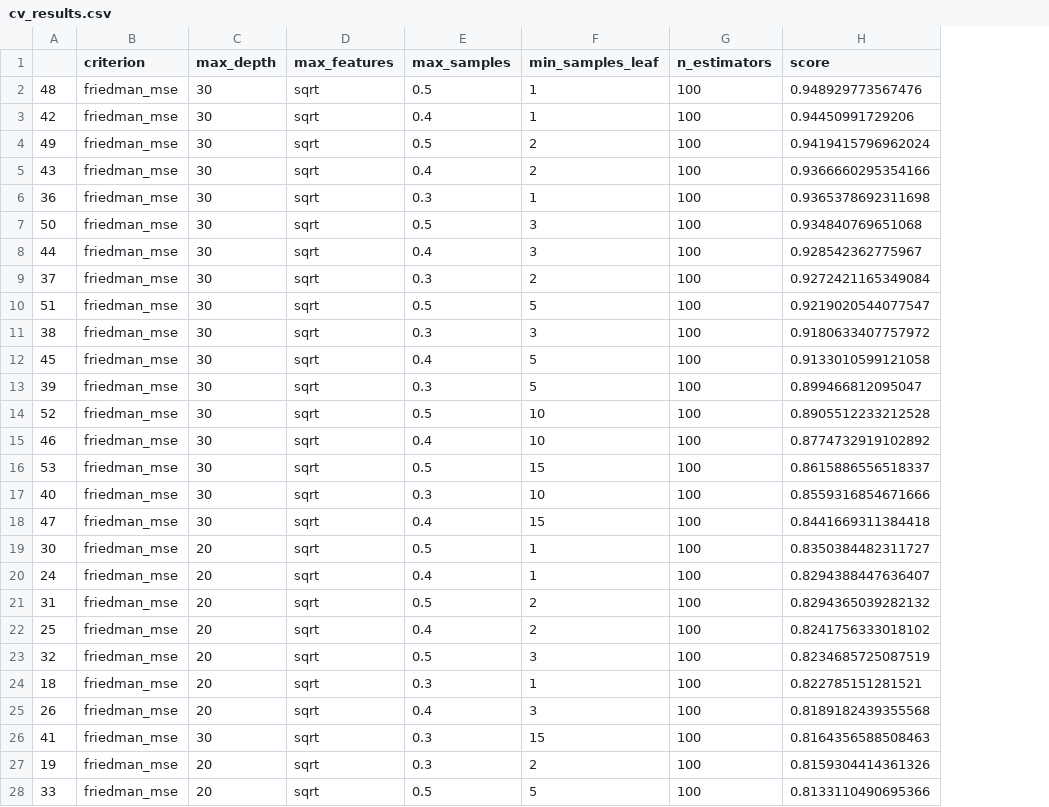
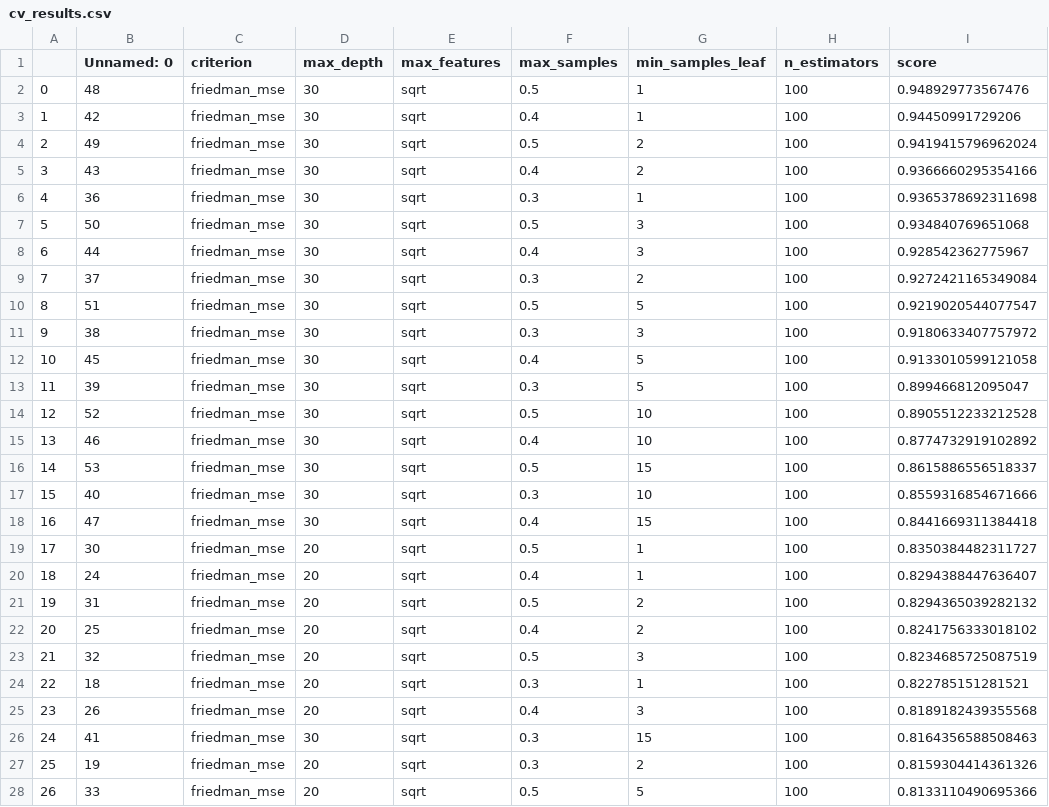
Before and after one commit to HelmholtzAI-Consultants-Munich/rogue_wave_forecasting, a CSV file: regression_approach/results/random_forest/cv_results.csv, drawn as a sheet; only a part is shown; the diff covers the shown part only; the diff names each change by its address in the sheet, - before the commit and + after, or states it on an @@ line.

Commit message:
add rf shap results

```diff
--- a/regression_approach/results/random_forest/cv_results.csv
+++ b/regression_approach/results/random_forest/cv_results.csv
+column B (Unnamed: 0), rows 2-28: 48 | 42 | 49 | 43 | 36 | 50 | 44 | 37 | 51 | 38 | 45 | 39 | 52 | 46 | 53 | 40 | 47 | 30 | 24 | 31 | 25 | 32 | 18 | 26 | 41 | 19 | 33
-A2: 48
+A2: 0
-A3: 42
+A3: 1
-A4: 49
+A4: 2
-A5: 43
+A5: 3
-A6: 36
+A6: 4
-A7: 50
+A7: 5
-A8: 44
+A8: 6
-A9: 37
+A9: 7
-A10: 51
+A10: 8
-A11: 38
+A11: 9
-A12: 45
+A12: 10
-A13: 39
+A13: 11
-A14: 52
+A14: 12
-A15: 46
+A15: 13
-A16: 53
+A16: 14
-A17: 40
+A17: 15
-A18: 47
+A18: 16
-A19: 30
+A19: 17
-A20: 24
+A20: 18
-A21: 31
+A21: 19
-A22: 25
+A22: 20
-A23: 32
+A23: 21
-A24: 18
+A24: 22
-A25: 26
+A25: 23
-A26: 41
+A26: 24
-A27: 19
+A27: 25
-A28: 33
+A28: 26
```
Also changed, not shown: 27 edited cells elsewhere in this file, 1 other file.
